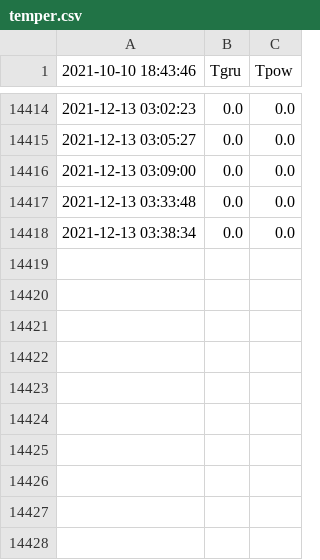
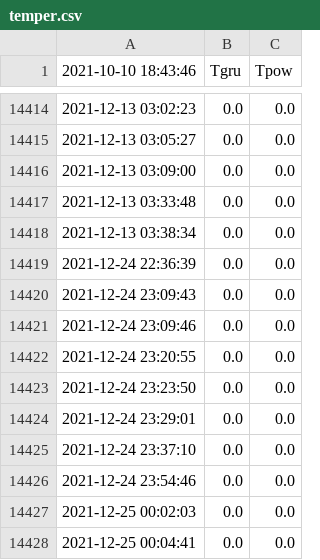
Before and after one commit to pakosep/bare-metal, a CSV file: temper.csv, drawn as a sheet; only a part is shown, gaps mark what is left out; the diff names each change by its address in the sheet, - before the commit and + after, or states it on an @@ line.

```diff
--- a/temper.csv
+++ b/temper.csv
+row 14419: 2021-12-24 22:36:39 | 0.0 | 0.0
+row 14420: 2021-12-24 23:09:43 | 0.0 | 0.0
+row 14421: 2021-12-24 23:09:46 | 0.0 | 0.0
+row 14422: 2021-12-24 23:20:55 | 0.0 | 0.0
+row 14423: 2021-12-24 23:23:50 | 0.0 | 0.0
+row 14424: 2021-12-24 23:29:01 | 0.0 | 0.0
+row 14425: 2021-12-24 23:37:10 | 0.0 | 0.0
+row 14426: 2021-12-24 23:54:46 | 0.0 | 0.0
+row 14427: 2021-12-25 00:02:03 | 0.0 | 0.0
+row 14428: 2021-12-25 00:04:41 | 0.0 | 0.0
```
Also changed, not shown: 2 other files.
